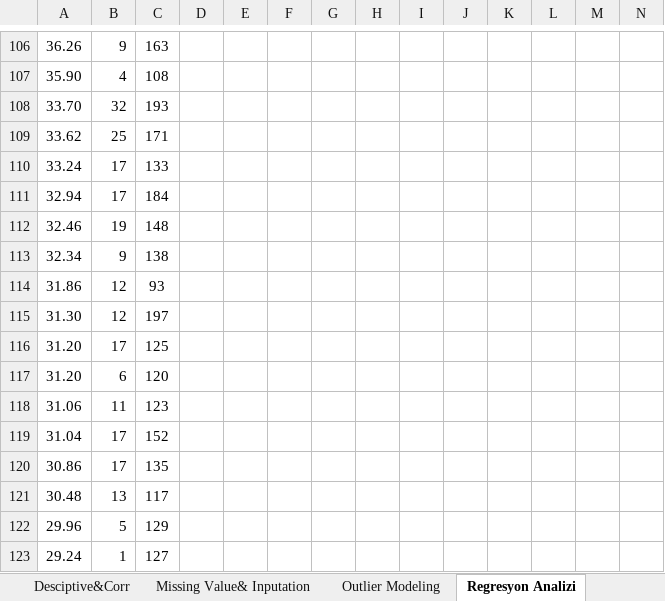
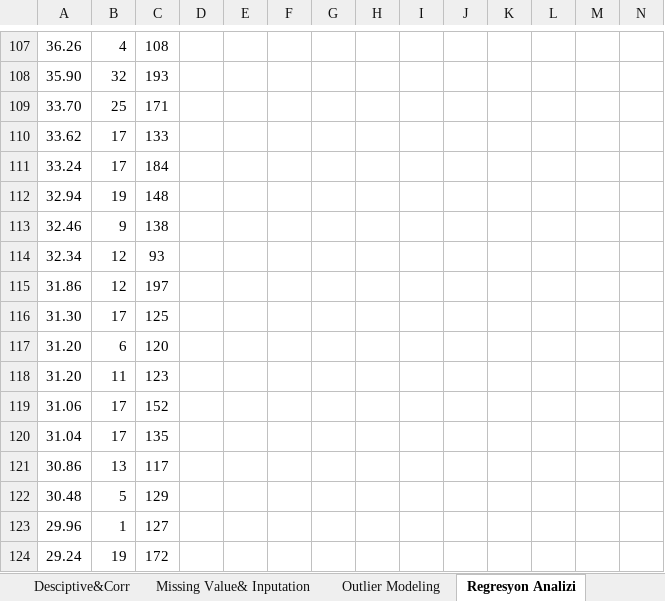
Before and after one commit to Boozkann/homeworks, an Excel workbook: HW02_Excel_DigitalAds_GIT.xlsx, sheet Regresyon Analizi, drawn as a sheet; only a part is shown, gaps mark what is left out; values as stored, in another font and other column widths than the file's, no borders; charts and pictures not drawn; removed rows and columns are numbered as before the commit, all else as after; rows hold the shown columns only; the diff covers the shown part only; the diff names each change by its address in the sheet, - before the commit and + after, or states it on an @@ line.

```diff
--- a/HW02_Excel_DigitalAds_GIT.xlsx (sheet Regresyon Analizi)
+++ b/HW02_Excel_DigitalAds_GIT.xlsx (sheet Regresyon Analizi)
-B107: 9
+B107: 4
-C107: 163
+C107: 108
-B108: 4
+B108: 32
-C108: 108
+C108: 193
-B109: 32
+B109: 25
-C109: 193
+C109: 171
-B110: 25
+B110: 17
-C110: 171
+C110: 133
-C111: 133
+C111: 184
-B112: 17
+B112: 19
-C112: 184
+C112: 148
-B113: 19
+B113: 9
-C113: 148
+C113: 138
-B114: 9
+B114: 12
-C114: 138
+C114: 93
-C115: 93
+C115: 197
-B116: 12
+B116: 17
-C116: 197
+C116: 125
-row 116: 31.20 | 17 | 125
+row 118: 31.20 | 11 | 123
-B119: 11
+B119: 17
-C119: 123
+C119: 152
-C120: 152
+C120: 135
-B121: 17
+B121: 13
-C121: 135
+C121: 117
-B122: 13
+B122: 5
-C122: 117
+C122: 129
-B123: 5
+B123: 1
-C123: 129
+C123: 127
-B124: 1
+B124: 19
-C124: 127
+C124: 172
```
Also changed, not shown: 5 added rows, 5 removed rows, 262 edited cells and cell formats elsewhere in this sheet, sheet Missing Value& Inputation, sheet Outlier Modeling, sheet Manuel, sheet Pivot Table, formulas that keep their value, charts or pictures.
